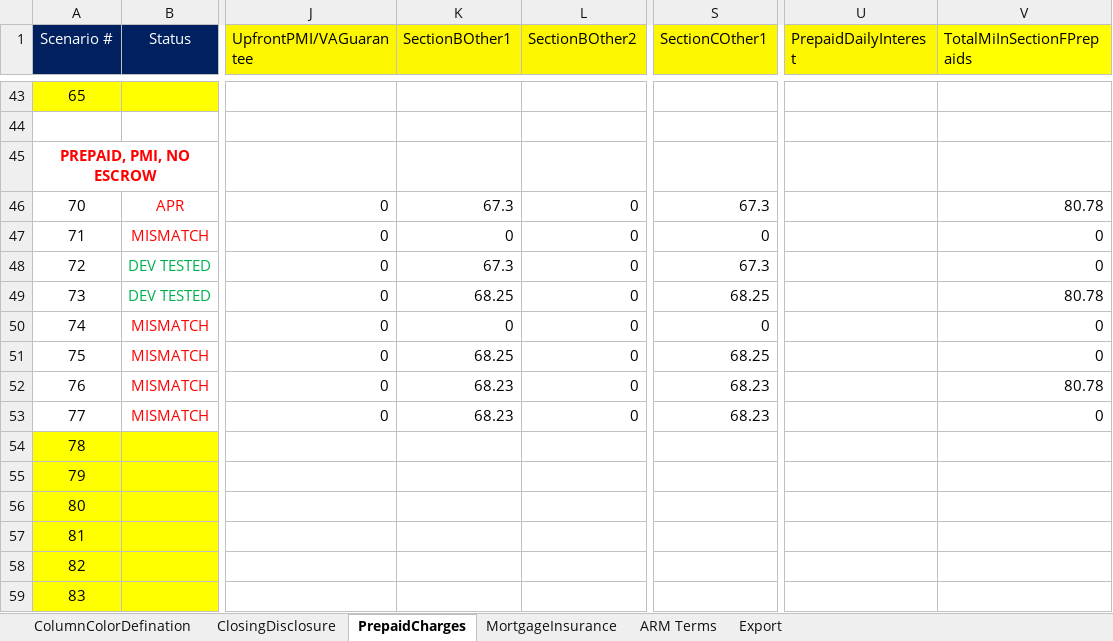
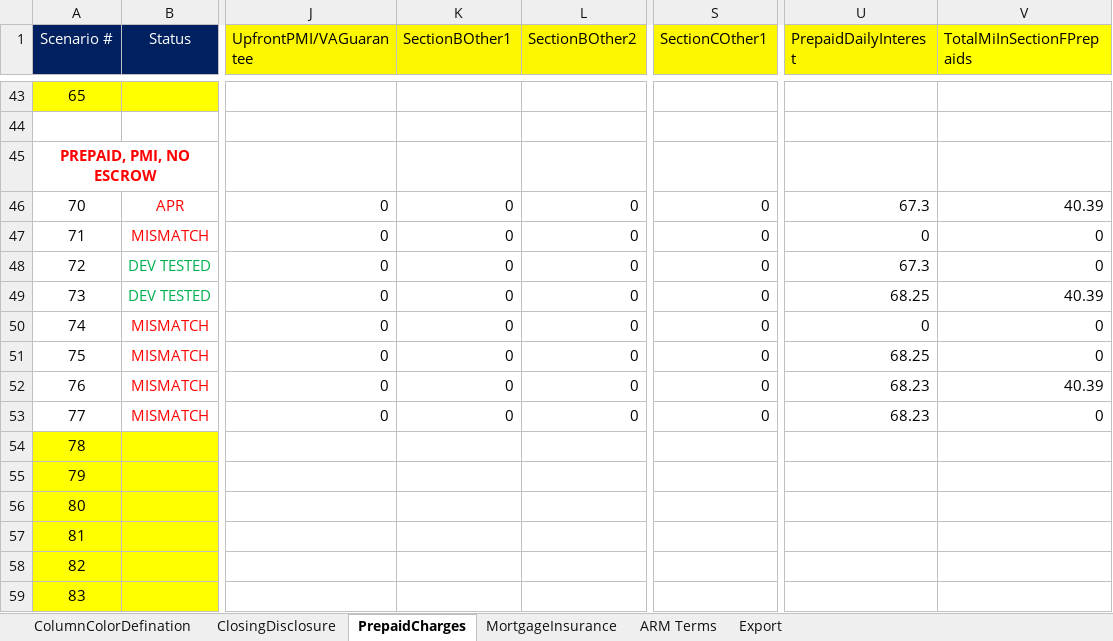
Before and after one commit to sagarsandeep/TRID, an Excel workbook: SpecFramework/FeatureFiles/DataResources/TridTestScenarios.xlsx, sheet PrepaidCharges, drawn as a sheet; only a part is shown, gaps mark what is left out; values as stored, in another font and other column widths than the file's, no borders; the diff covers the shown part only; the diff names each change by its address in the sheet, - before the commit and + after, or states it on an @@ line.

```diff
--- a/SpecFramework/FeatureFiles/DataResources/TridTestScenarios.xlsx (sheet PrepaidCharges)
+++ b/SpecFramework/FeatureFiles/DataResources/TridTestScenarios.xlsx (sheet PrepaidCharges)
-K46 (SectionBOther1): 67.3
+K46 (SectionBOther1): 0
-S46 (SectionCOther1): 67.3
+S46 (SectionCOther1): 0
-U46 (PrepaidDailyInterest): (empty)
+U46 (PrepaidDailyInterest): 67.3
-V46 (TotalMiInSectionFPrepaids): 80.78
+V46 (TotalMiInSectionFPrepaids): 40.39
-U47 (PrepaidDailyInterest): (empty)
+U47 (PrepaidDailyInterest): 0
-K48 (SectionBOther1): 67.3
+K48 (SectionBOther1): 0
-S48 (SectionCOther1): 67.3
+S48 (SectionCOther1): 0
-U48 (PrepaidDailyInterest): (empty)
+U48 (PrepaidDailyInterest): 67.3
-K49 (SectionBOther1): 68.25
+K49 (SectionBOther1): 0
-S49 (SectionCOther1): 68.25
+S49 (SectionCOther1): 0
-U49 (PrepaidDailyInterest): (empty)
+U49 (PrepaidDailyInterest): 68.25
-V49 (TotalMiInSectionFPrepaids): 80.78
+V49 (TotalMiInSectionFPrepaids): 40.39
-U50 (PrepaidDailyInterest): (empty)
+U50 (PrepaidDailyInterest): 0
-K51 (SectionBOther1): 68.25
+K51 (SectionBOther1): 0
-S51 (SectionCOther1): 68.25
+S51 (SectionCOther1): 0
-U51 (PrepaidDailyInterest): (empty)
+U51 (PrepaidDailyInterest): 68.25
-K52:K53 (SectionBOther1): 68.23
+K52:K53 (SectionBOther1): 0
-S52:S53 (SectionCOther1): 68.23
+S52:S53 (SectionCOther1): 0
-U52:U53 (PrepaidDailyInterest): (empty)
+U52:U53 (PrepaidDailyInterest): 68.23
-V52 (TotalMiInSectionFPrepaids): 80.78
+V52 (TotalMiInSectionFPrepaids): 40.39
```
Also changed, not shown: 90 edited cells elsewhere in this sheet, sheet ClosingDisclosure, formulas that keep their value, hidden cells, 5 other files.
